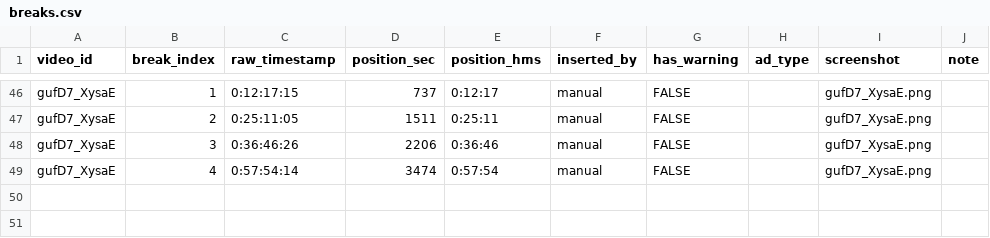
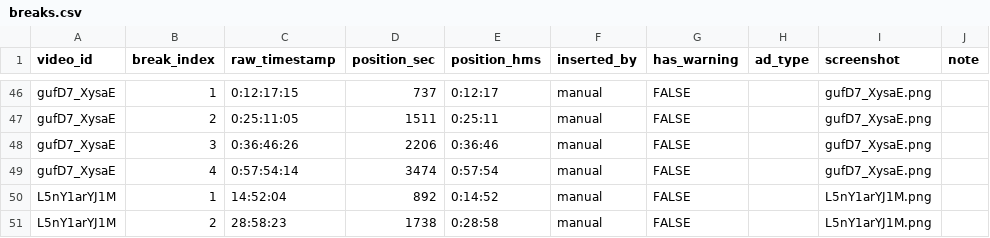
Before and after one commit to kusunokicraft-web/youtube_dataV1, a CSV file: data/ad_slots/breaks.csv, drawn as a sheet; only a part is shown, gaps mark what is left out.

```diff
--- a/data/ad_slots/breaks.csv
+++ b/data/ad_slots/breaks.csv
@@ -49 +49,3 @@ gufD7_XysaE,3,0:36:46:26,2206,0:36:46,manual,FALSE,,gufD7_XysaE.png,
 gufD7_XysaE,4,0:57:54:14,3474,0:57:54,manual,FALSE,,gufD7_XysaE.png,
+L5nY1arYJ1M,1,14:52:04,892,0:14:52,manual,FALSE,,L5nY1arYJ1M.png,
+L5nY1arYJ1M,2,28:58:23,1738,0:28:58,manual,FALSE,,L5nY1arYJ1M.png,
```
Also changed, not shown: data/ad_slots/coverage.csv.
